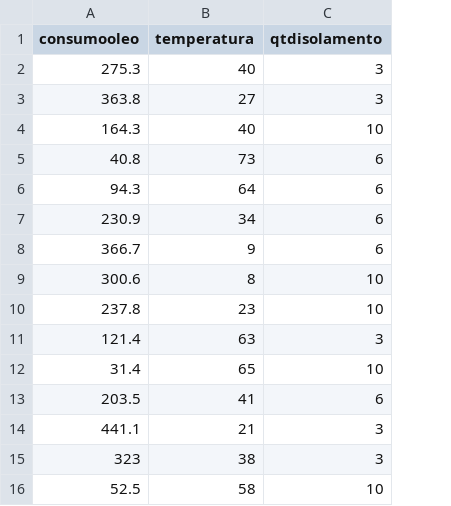
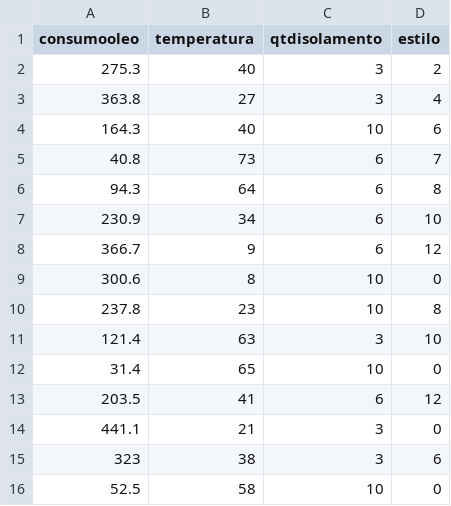
Before and after one commit to rhozon/Introdu-o-Econometria-com-Excel, a CSV file: proR.csv, drawn as a sheet; the diff names each change by its address in the sheet, - before the commit and + after, or states it on an @@ line.

Commit message:
Add files via upload

```diff
--- a/proR.csv
+++ b/proR.csv
+column D (estilo), rows 2-16: 2 | 4 | 6 | 7 | 8 | 10 | 12 | 0 | 8 | 10 | 0 | 12 | 0 | 6 | 0
```
